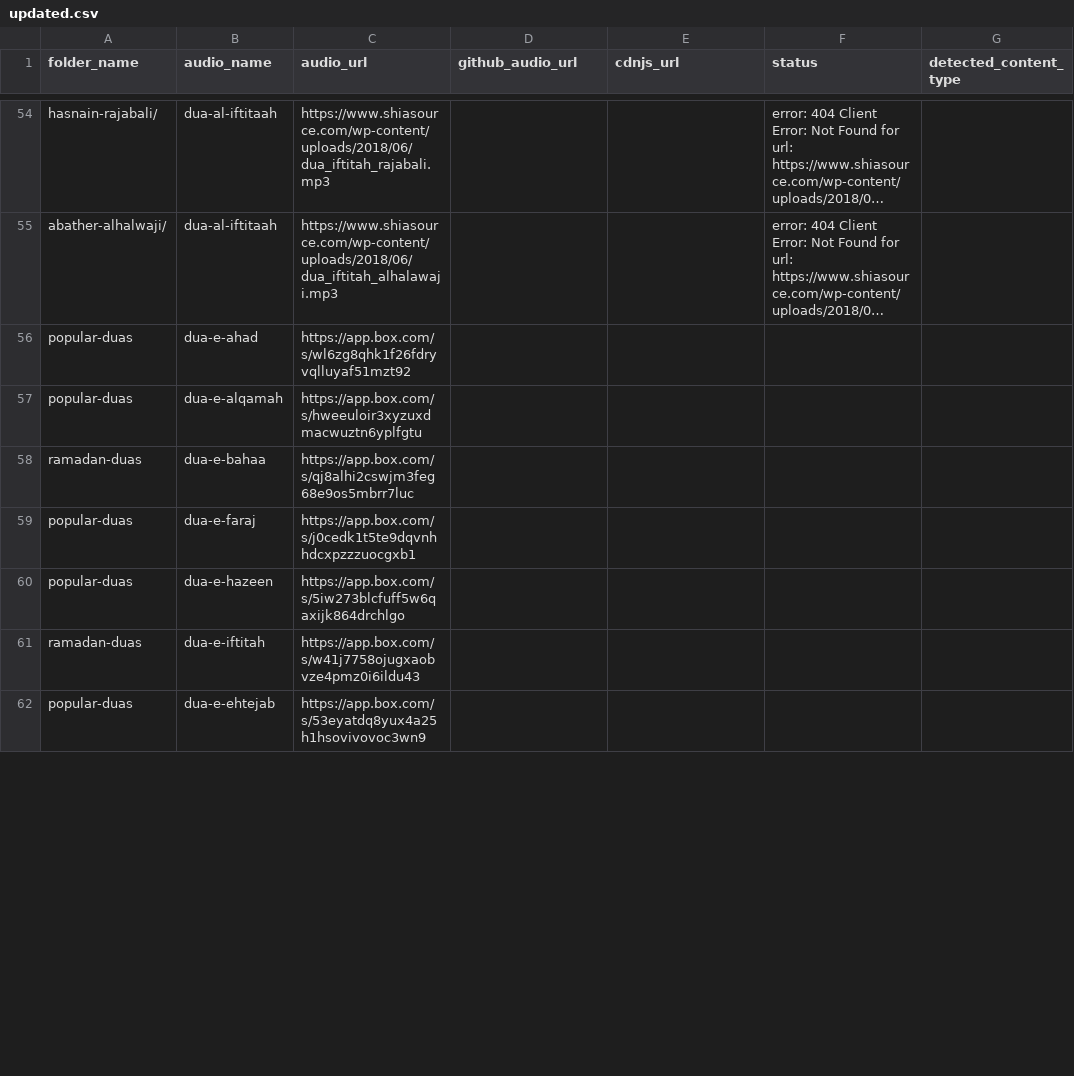
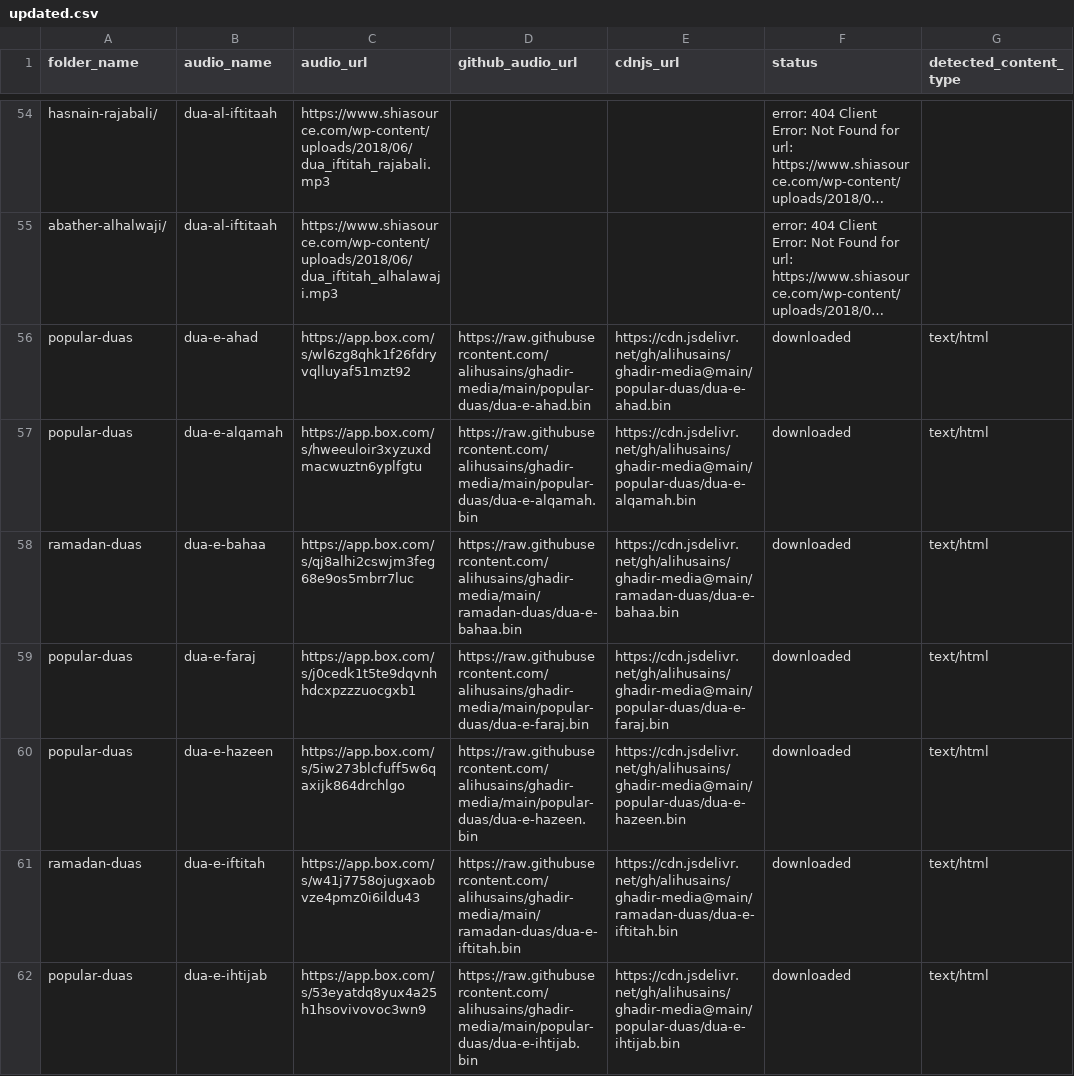
Before and after one commit to alihusains/ghadir-media, a CSV file: updated.csv, drawn as a sheet; only a part is shown, gaps mark what is left out; long unchanged cells end in …; the diff covers the shown part only; the diff names each change by its address in the sheet, - before the commit and + after, or states it on an @@ line.

```diff
--- a/updated.csv
+++ b/updated.csv
-D56 (github_audio_url): (empty)
+D56 (github_audio_url): https://raw.githubusercontent.com/alihusains/ghadir-media/main/popular-duas/dua-e-ahad.bin
-E56 (cdnjs_url): (empty)
+E56 (cdnjs_url): https://cdn.jsdelivr.net/gh/alihusains/ghadir-media@main/popular-duas/dua-e-ahad.bin
-F56:F62 (status): (empty)
+F56:F62 (status): downloaded
-G56:G62 (detected_content_type): (empty)
+G56:G62 (detected_content_type): text/html
-D57 (github_audio_url): (empty)
+D57 (github_audio_url): https://raw.githubusercontent.com/alihusains/ghadir-media/main/popular-duas/dua-e-alqamah.bin
-E57 (cdnjs_url): (empty)
+E57 (cdnjs_url): https://cdn.jsdelivr.net/gh/alihusains/ghadir-media@main/popular-duas/dua-e-alqamah.bin
-D58 (github_audio_url): (empty)
+D58 (github_audio_url): https://raw.githubusercontent.com/alihusains/ghadir-media/main/ramadan-duas/dua-e-bahaa.bin
-E58 (cdnjs_url): (empty)
+E58 (cdnjs_url): https://cdn.jsdelivr.net/gh/alihusains/ghadir-media@main/ramadan-duas/dua-e-bahaa.bin
-D59 (github_audio_url): (empty)
+D59 (github_audio_url): https://raw.githubusercontent.com/alihusains/ghadir-media/main/popular-duas/dua-e-faraj.bin
-E59 (cdnjs_url): (empty)
+E59 (cdnjs_url): https://cdn.jsdelivr.net/gh/alihusains/ghadir-media@main/popular-duas/dua-e-faraj.bin
-D60 (github_audio_url): (empty)
+D60 (github_audio_url): https://raw.githubusercontent.com/alihusains/ghadir-media/main/popular-duas/dua-e-hazeen.bin
-E60 (cdnjs_url): (empty)
+E60 (cdnjs_url): https://cdn.jsdelivr.net/gh/alihusains/ghadir-media@main/popular-duas/dua-e-hazeen.bin
-D61 (github_audio_url): (empty)
+D61 (github_audio_url): https://raw.githubusercontent.com/alihusains/ghadir-media/main/ramadan-duas/dua-e-iftitah.bin
-E61 (cdnjs_url): (empty)
+E61 (cdnjs_url): https://cdn.jsdelivr.net/gh/alihusains/ghadir-media@main/ramadan-duas/dua-e-iftitah.bin
-B62 (audio_name): dua-e-ehtejab
+B62 (audio_name): dua-e-ihtijab
-D62 (github_audio_url): (empty)
+D62 (github_audio_url): https://raw.githubusercontent.com/alihusains/ghadir-media/main/popular-duas/dua-e-ihtijab.bin
-E62 (cdnjs_url): (empty)
+E62 (cdnjs_url): https://cdn.jsdelivr.net/gh/alihusains/ghadir-media@main/popular-duas/dua-e-ihtijab.bin
```
Also changed, not shown: 92 edited cells elsewhere in this file, 29 other files.
